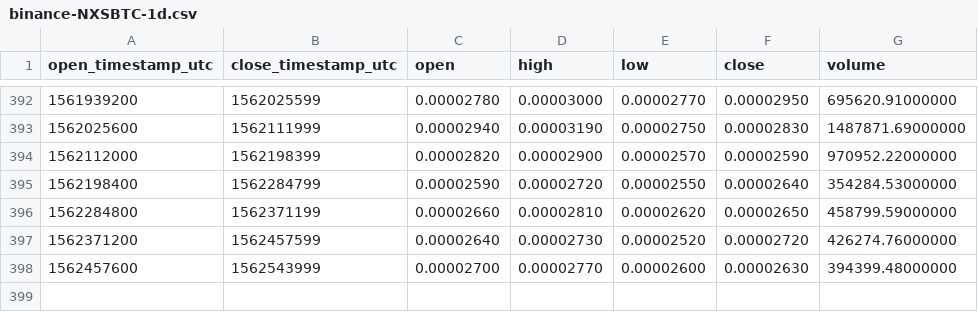
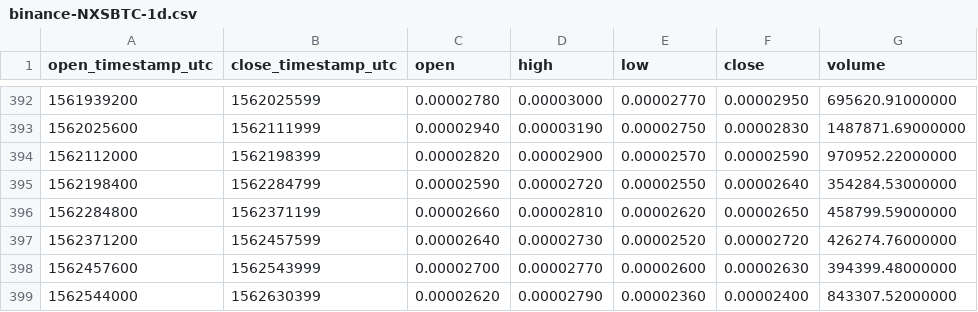
Before and after one commit to cryptobigbro/binance-NXSBTC, a CSV file: binance-NXSBTC-1d.csv, drawn as a sheet; only a part is shown, gaps mark what is left out; the diff names each change by its address in the sheet, - before the commit and + after, or states it on an @@ line.

```diff
--- a/binance-NXSBTC-1d.csv
+++ b/binance-NXSBTC-1d.csv
+row 399: 1562544000 | 1562630399 | 0.00002620 | 0.00002790 | 0.00002360 | 0.00002400 | 843307.52000000
```
Also changed, not shown: binance-NXSBTC-1h.csv.
